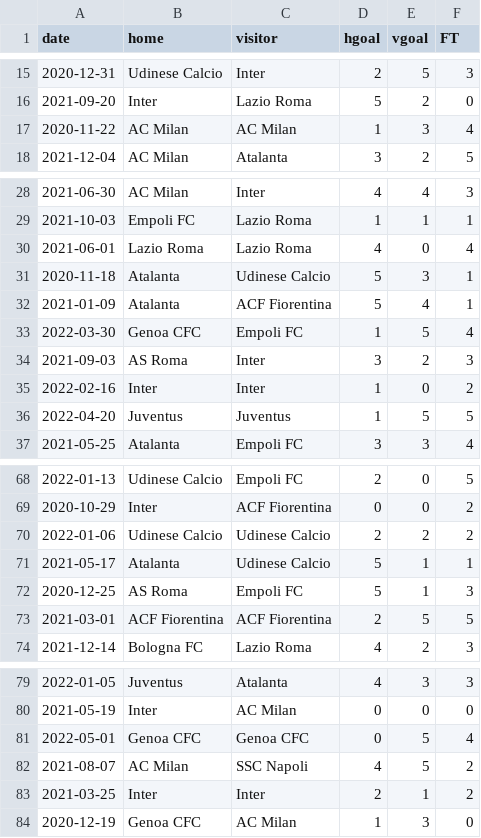
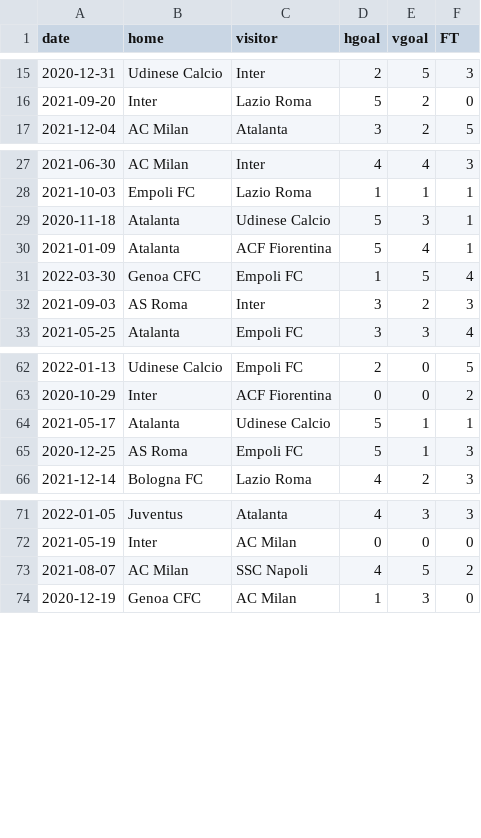
Before and after one commit to vietng04/Spanish-Italian-League-Analysis, a CSV file: data/00-simulated_data/simulated_data_italy.csv, drawn as a sheet; only a part is shown, gaps mark what is left out; the diff covers the shown part only; the diff names each change by its address in the sheet, - before the commit and + after, or states it on an @@ line.

Commit message:
update simulated_data_italy.csv

```diff
--- a/data/00-simulated_data/simulated_data_italy.csv
+++ b/data/00-simulated_data/simulated_data_italy.csv
-row 17: 2020-11-22 | AC Milan | AC Milan | 1 | 3 | 4
-row 30: 2021-06-01 | Lazio Roma | Lazio Roma | 4 | 0 | 4
-row 35: 2022-02-16 | Inter | Inter | 1 | 0 | 2
-row 36: 2022-04-20 | Juventus | Juventus | 1 | 5 | 5
-row 70: 2022-01-06 | Udinese Calcio | Udinese Calcio | 2 | 2 | 2
-row 73: 2021-03-01 | ACF Fiorentina | ACF Fiorentina | 2 | 5 | 5
-row 81: 2022-05-01 | Genoa CFC | Genoa CFC | 0 | 5 | 4
-row 83: 2021-03-25 | Inter | Inter | 2 | 1 | 2
```
Also changed, not shown: 3 removed rows elsewhere in this file.
